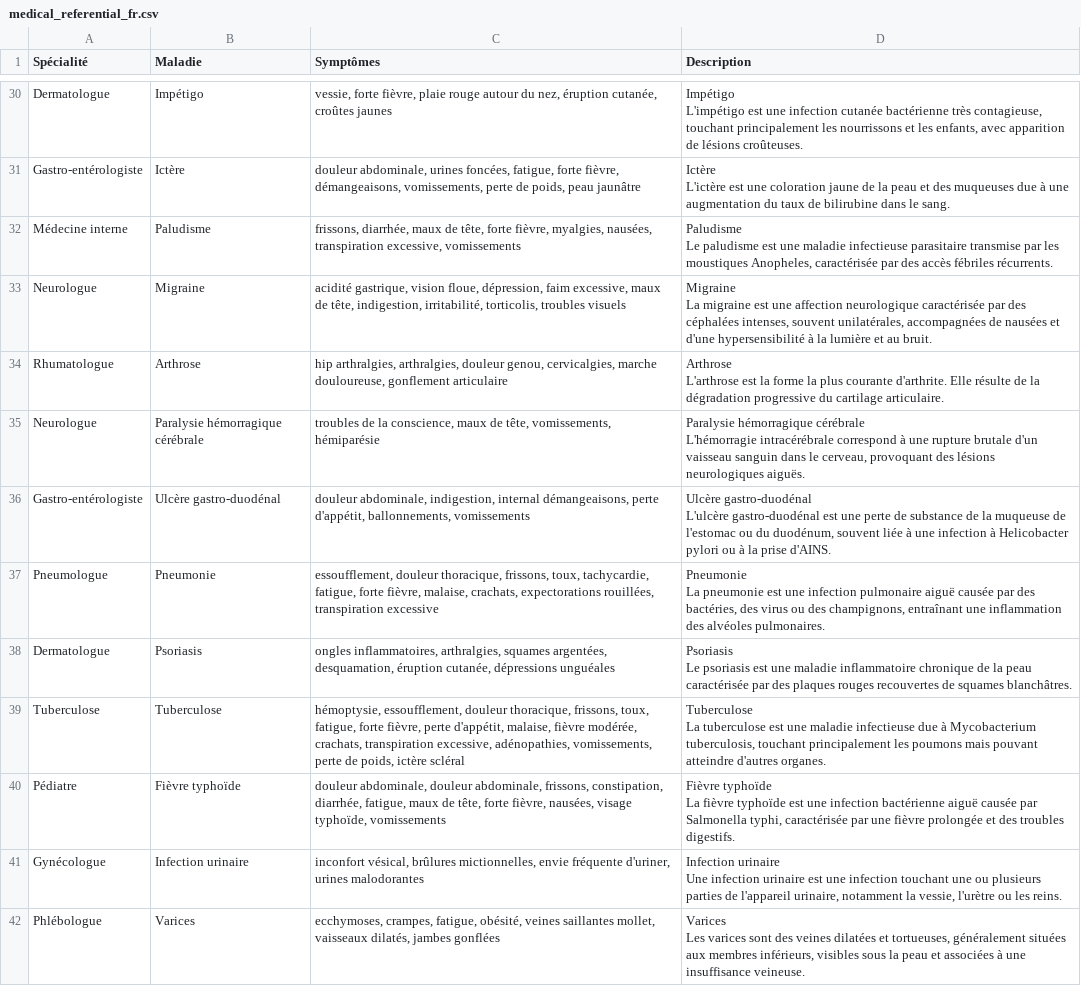
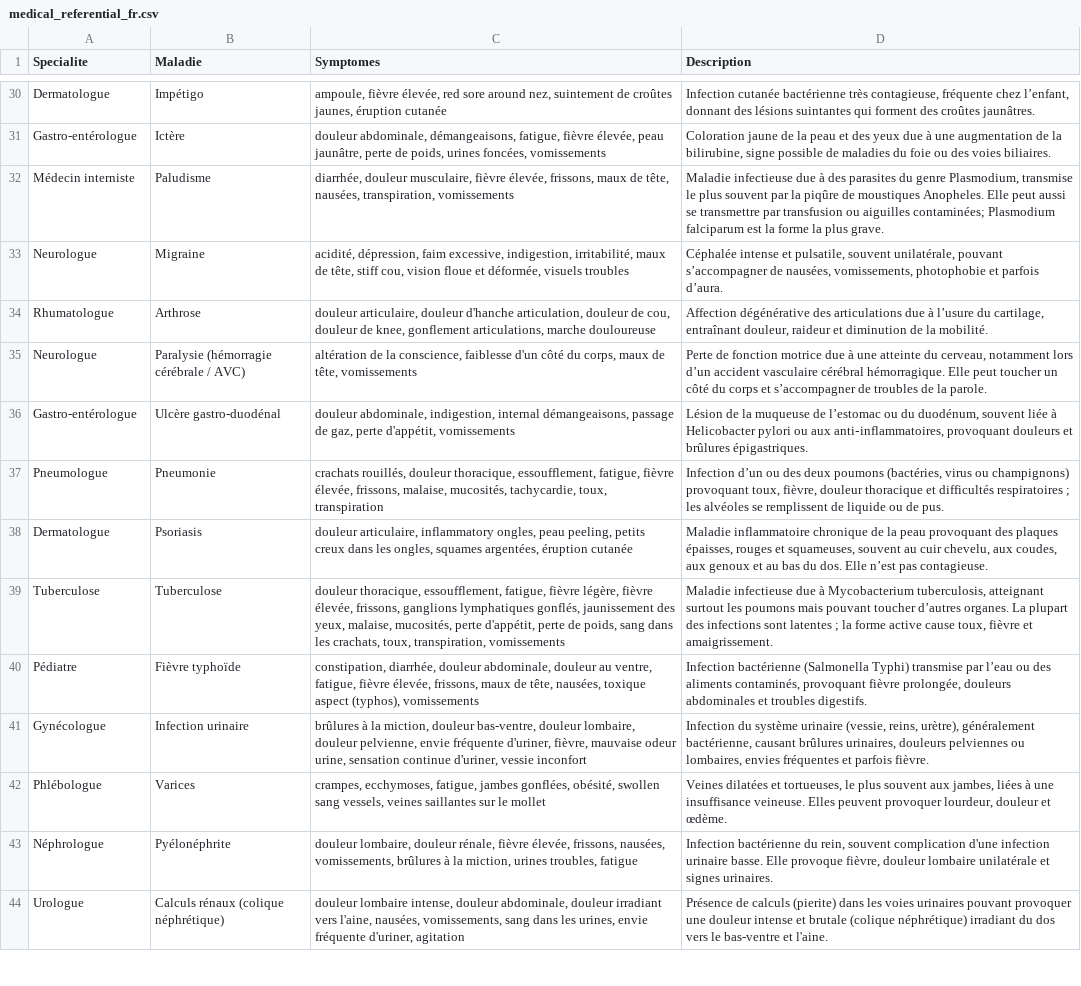
Before and after one commit to takhanhvy/Symptoms-to-doctor-recommendation, a CSV file: data/processed/medical_referential_fr.csv, drawn as a sheet; only a part is shown, gaps mark what is left out; ↵ is a line break in a cell; the diff covers the shown part only; the diff names each change by its address in the sheet, - before the commit and + after, or states it on an @@ line.

```diff
--- a/data/processed/medical_referential_fr.csv
+++ b/data/processed/medical_referential_fr.csv
-A1: Spécialité
+A1: Specialite
-C1: Symptômes
+C1: Symptomes
-C30 (Symptomes): vessie, forte fièvre, plaie rouge autour du nez, éruption cutanée, croûtes jaunes
+C30 (Symptomes): ampoule, fièvre élevée, red sore around nez, suintement de croûtes jaunes, éruption cutanée
-D30 (Description): Impétigo ↵ L'impétigo est une infection cutanée bactérienne très contagieuse, touchant principalement les nourrissons et les enfants, avec apparition de lésions croûteuses.
+D30 (Description): Infection cutanée bactérienne très contagieuse, fréquente chez l’enfant, donnant des lésions suintantes qui forment des croûtes jaunâtres.
-A31 (Specialite): Gastro-entérologiste
+A31 (Specialite): Gastro-entérologue
-C31 (Symptomes): douleur abdominale, urines foncées, fatigue, forte fièvre, démangeaisons, vomissements, perte de poids, peau jaunâtre
+C31 (Symptomes): douleur abdominale, démangeaisons, fatigue, fièvre élevée, peau jaunâtre, perte de poids, urines foncées, vomissements
-D31 (Description): Ictère ↵ L'ictère est une coloration jaune de la peau et des muqueuses due à une augmentation du taux de bilirubine dans le sang.
+D31 (Description): Coloration jaune de la peau et des yeux due à une augmentation de la bilirubine, signe possible de maladies du foie ou des voies biliaires.
-A32 (Specialite): Médecine interne
+A32 (Specialite): Médecin interniste
-C32 (Symptomes): frissons, diarrhée, maux de tête, forte fièvre, myalgies, nausées, transpiration excessive, vomissements
+C32 (Symptomes): diarrhée, douleur musculaire, fièvre élevée, frissons, maux de tête, nausées, transpiration, vomissements
-D32 (Description): Paludisme ↵ Le paludisme est une maladie infectieuse parasitaire transmise par les moustiques Anopheles, caractérisée par des accès fébriles récurrents.
+D32 (Description): Maladie infectieuse due à des parasites du genre Plasmodium, transmise le plus souvent par la piqûre de moustiques Anopheles. Elle peut aussi se transmettre par transfusion ou aiguilles contaminées; Plasmodium falciparum est la forme la plus grave.
-C33 (Symptomes): acidité gastrique, vision floue, dépression, faim excessive, maux de tête, indigestion, irritabilité, torticolis, troubles visuels
+C33 (Symptomes): acidité, dépression, faim excessive, indigestion, irritabilité, maux de tête, stiff cou, vision floue et déformée, visuels troubles
-D33 (Description): Migraine ↵ La migraine est une affection neurologique caractérisée par des céphalées intenses, souvent unilatérales, accompagnées de nausées et d'une hypersensibilité à la lumière et au bruit.
+D33 (Description): Céphalée intense et pulsatile, souvent unilatérale, pouvant s’accompagner de nausées, vomissements, photophobie et parfois d’aura.
-C34 (Symptomes): hip arthralgies, arthralgies, douleur genou, cervicalgies, marche douloureuse, gonflement articulaire
+C34 (Symptomes): douleur articulaire, douleur d'hanche articulation, douleur de cou, douleur de knee, gonflement articulations, marche douloureuse
-D34 (Description): Arthrose ↵ L'arthrose est la forme la plus courante d'arthrite. Elle résulte de la dégradation progressive du cartilage articulaire.
+D34 (Description): Affection dégénérative des articulations due à l’usure du cartilage, entraînant douleur, raideur et diminution de la mobilité.
-B35 (Maladie): Paralysie hémorragique cérébrale
+B35 (Maladie): Paralysie (hémorragie cérébrale / AVC)
-C35 (Symptomes): troubles de la conscience, maux de tête, vomissements, hémiparésie
+C35 (Symptomes): altération de la conscience, faiblesse d'un côté du corps, maux de tête, vomissements
-D35 (Description): Paralysie hémorragique cérébrale ↵ L'hémorragie intracérébrale correspond à une rupture brutale d'un vaisseau sanguin dans le cerveau, provoquant des lésions neurologiques aiguës.
+D35 (Description): Perte de fonction motrice due à une atteinte du cerveau, notamment lors d’un accident vasculaire cérébral hémorragique. Elle peut toucher un côté du corps et s’accompagner de troubles de la parole.
-A36 (Specialite): Gastro-entérologiste
+A36 (Specialite): Gastro-entérologue
-C36 (Symptomes): …internal démangeaisons, perte d'appétit, ballonnements, vomissements
+C36 (Symptomes): …internal démangeaisons, passage de gaz, perte d'appétit, vomissements
-D36 (Description): Ulcère gastro-duodénal ↵ L'ulcère gastro-duodénal est une perte de substance de la muqueuse de l'estomac ou du duodénum, souvent liée à une infection à Helicobacter pylori ou à la prise d'AINS.
+D36 (Description): Lésion de la muqueuse de l’estomac ou du duodénum, souvent liée à Helicobacter pylori ou aux anti‑inflammatoires, provoquant douleurs et brûlures épigastriques.
-C37 (Symptomes): essoufflement, douleur thoracique, frissons, toux, tachycardie, fatigue, forte fièvre, malaise, crachats, expectorations rouillées, transpiration excessive
+C37 (Symptomes): crachats rouillés, douleur thoracique, essoufflement, fatigue, fièvre élevée, frissons, malaise, mucosités, tachycardie, toux, transpiration
-D37 (Description): Pneumonie ↵ La pneumonie est une infection pulmonaire aiguë causée par des bactéries, des virus ou des champignons, entraînant une inflammation des alvéoles pulmonaires.
+D37 (Description): Infection d’un ou des deux poumons (bactéries, virus ou champignons) provoquant toux, fièvre, douleur thoracique et difficultés respiratoires ; les alvéoles se remplissent de liquide ou de pus.
-C38 (Symptomes): ongles inflammatoires, arthralgies, squames argentées, desquamation, éruption cutanée, dépressions unguéales
+C38 (Symptomes): douleur articulaire, inflammatory ongles, peau peeling, petits creux dans les ongles, squames argentées, éruption cutanée
-D38 (Description): Psoriasis ↵ Le psoriasis est une maladie inflammatoire chronique de la peau caractérisée par des plaques rouges recouvertes de squames blanchâtres.
+D38 (Description): Maladie inflammatoire chronique de la peau provoquant des plaques épaisses, rouges et squameuses, souvent au cuir chevelu, aux coudes, aux genoux et au bas du dos. Elle n’est pas contagieuse.
-C39 (Symptomes): hémoptysie, essoufflement, douleur thoracique, frissons, toux, fatigue, forte fièvre, perte d'appétit, malaise, fièvre modérée, crachats, transpiration excessive, adénopathies, vomissements, perte de poids, ictère scléral
+C39 (Symptomes): douleur thoracique, essoufflement, fatigue, fièvre légère, fièvre élevée, frissons, ganglions lymphatiques gonflés, jaunissement des yeux, malaise, mucosités, perte d'appétit, perte de poids, sang dans les crachats, toux, transpiration, vomissements
-D39 (Description): Tuberculose ↵ La tuberculose est une maladie infectieuse due à Mycobacterium tuberculosis, touchant principalement les poumons mais pouvant atteindre d'autres organes.
+D39 (Description): Maladie infectieuse due à Mycobacterium tuberculosis, atteignant surtout les poumons mais pouvant toucher d’autres organes. La plupart des infections sont latentes ; la forme active cause toux, fièvre et amaigrissement.
-C40 (Symptomes): douleur abdominale, douleur abdominale, frissons, constipation, diarrhée, fatigue, maux de tête, forte fièvre, nausées, visage typhoïde, vomissements
+C40 (Symptomes): constipation, diarrhée, douleur abdominale, douleur au ventre, fatigue, fièvre élevée, frissons, maux de tête, nausées, toxique aspect (typhos), vomissements
-D40 (Description): Fièvre typhoïde ↵ La fièvre typhoïde est une infection bactérienne aiguë causée par Salmonella typhi, caractérisée par une fièvre prolongée et des troubles digestifs.
+D40 (Description): Infection bactérienne (Salmonella Typhi) transmise par l’eau ou des aliments contaminés, provoquant fièvre prolongée, douleurs abdominales et troubles digestifs.
-C41 (Symptomes): inconfort vésical, brûlures mictionnelles, envie fréquente d'uriner, urines malodorantes
+C41 (Symptomes): brûlures à la miction, douleur bas-ventre, douleur lombaire, douleur pelvienne, envie fréquente d'uriner, fièvre, mauvaise odeur urine, sensation continue d'uriner, vessie inconfort
-D41 (Description): Infection urinaire ↵ Une infection urinaire est une infection touchant une ou plusieurs parties de l'appareil urinaire, notamment la vessie, l'urètre ou les reins.
+D41 (Description): Infection du système urinaire (vessie, reins, urètre), généralement bactérienne, causant brûlures urinaires, douleurs pelviennes ou lombaires, envies fréquentes et parfois fièvre.
-C42 (Symptomes): ecchymoses, crampes, fatigue, obésité, veines saillantes mollet, vaisseaux dilatés, jambes gonflées
+C42 (Symptomes): crampes, ecchymoses, fatigue, jambes gonflées, obésité, swollen sang vessels, veines saillantes sur le mollet
-D42 (Description): Varices ↵ Les varices sont des veines dilatées et tortueuses, généralement situées aux membres inférieurs, visibles sous la peau et associées à une insuffisance veineuse.
+D42 (Description): Veines dilatées et tortueuses, le plus souvent aux jambes, liées à une insuffisance veineuse. Elles peuvent provoquer lourdeur, douleur et œdème.
+row 43: Néphrologue | Pyélonéphrite | douleur lombaire, douleur rénale, fièvre élevée, frissons, nausées, vomissements, brûlures à la miction, urines troubles, fatigue | Infection bactérienne du rein, souvent complication d'une infection urinaire basse. Elle provoque fièvre, douleur lombaire unilatérale et signes urinaires.
+row 44: Urologue | Calculs rénaux (colique néphrétique) | douleur lombaire intense, douleur abdominale, douleur irradiant vers l'aine, nausées, vomissements, sang dans les urines, envie fréquente d'uriner, agitation | Présence de calculs (pierite) dans les voies urinaires pouvant provoquer une douleur intense et brutale (colique néphrétique) irradiant du dos vers le bas-ventre et l'aine.
```
Also changed, not shown: 2 added rows, 1 removed row and 64 edited cells elsewhere in this file, data/processed/medical_referential.csv, 11 other files.
